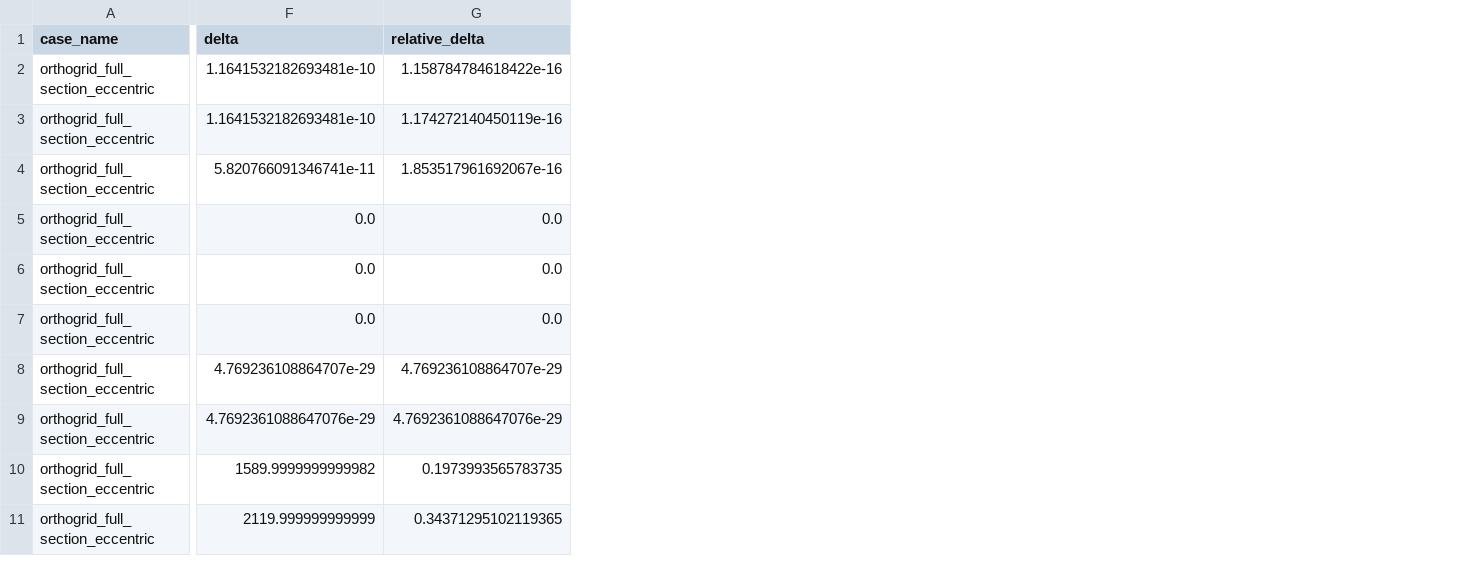
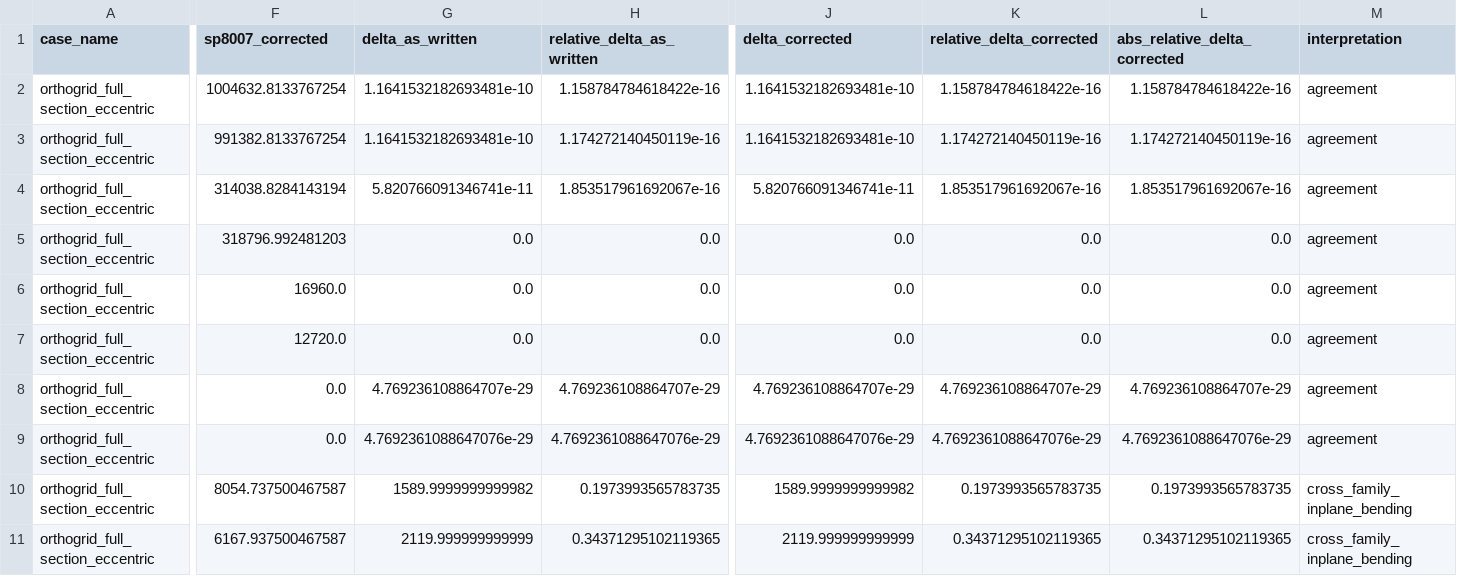
Before and after one commit to srogachev95/Tensyl, a CSV file: validation/artifacts/committed/sp8007_reconciliation/comparison_table.csv, drawn as a sheet; only a part is shown, gaps mark what is left out; addresses are those after the commit; the diff covers the shown part only; the diff names each change by its address in the sheet, - before the commit and + after, or states it on an @@ line.

Commit message:
Revise SP-8007 reconciliation analysis

```diff
--- a/validation/artifacts/committed/sp8007_reconciliation/comparison_table.csv
+++ b/validation/artifacts/committed/sp8007_reconciliation/comparison_table.csv
+column F (sp8007_corrected), rows 2-11: 1004632.8133767254 | 991382.8133767254 | 314038.8284143194 | 318796.992481203 | 16960.0 | 12720.0 | 0.0 | 0.0 | 8054.737500467587 | 6167.937500467587
+column J (delta_corrected), rows 2-11: 1.1641532182693481e-10 | 1.1641532182693481e-10 | 5.820766091346741e-11 | 0.0 | 0.0 | 0.0 | 4.769236108864707e-29 | 4.7692361088647076e-29 | 1589.9999999999982 | 2119.999999999999
+column K (relative_delta_corrected), rows 2-11: 1.158784784618422e-16 | 1.174272140450119e-16 | 1.853517961692067e-16 | 0.0 | 0.0 | 0.0 | 4.769236108864707e-29 | 4.7692361088647076e-29 | 0.1973993565783735 | 0.34371295102119365
+column L (abs_relative_delta_corrected), rows 2-11: 1.158784784618422e-16 | 1.174272140450119e-16 | 1.853517961692067e-16 | 0.0 | 0.0 | 0.0 | 4.769236108864707e-29 | 4.7692361088647076e-29 | 0.1973993565783735 | 0.34371295102119365
+column M (interpretation), rows 2-11: agreement | agreement | agreement | agreement | agreement | agreement | agreement | agreement | cross_family_inplane_bending | cross_family_inplane_bending
-G1: delta
+G1: delta_as_written
-H1: relative_delta
+H1: relative_delta_as_written
```
Also changed, not shown: 23 edited cells elsewhere in this file, 18 other files.
